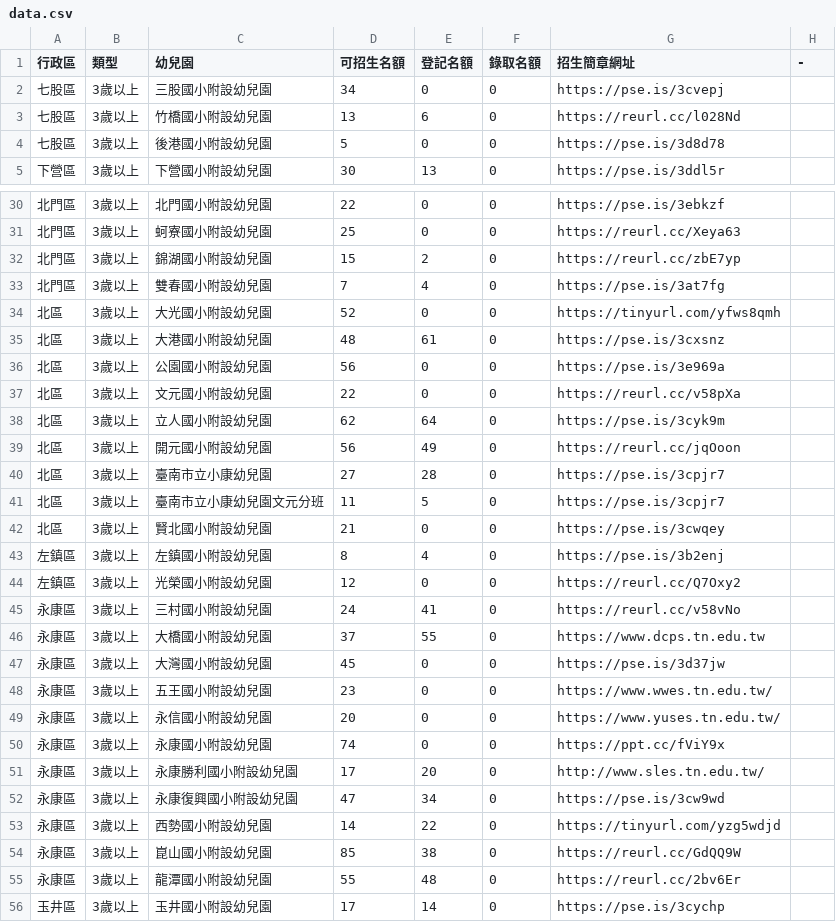
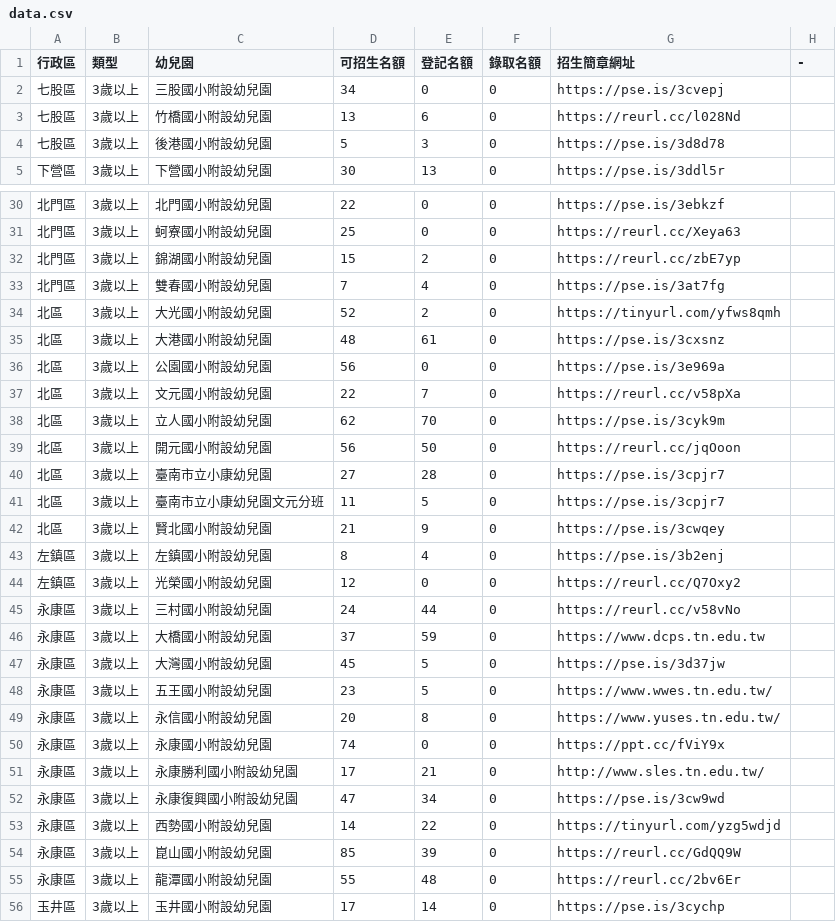
Before and after one commit to kiang/kid.tn.edu.tw, a CSV file: data.csv, drawn as a sheet; only a part is shown, gaps mark what is left out; the diff covers the shown part only.

```diff
--- a/data.csv
+++ b/data.csv
@@ -3,3 +3,3 @@
 七股區,3歲以上,竹橋國小附設幼兒園,13,6,0,https://reurl.cc/l028Nd,
-七股區,3歲以上,後港國小附設幼兒園,5,0,0,https://pse.is/3d8d78,
+七股區,3歲以上,後港國小附設幼兒園,5,3,0,https://pse.is/3d8d78,
 下營區,3歲以上,下營國小附設幼兒園,30,13,0,https://pse.is/3ddl5r,
@@ -33,23 +33,23 @@
 北門區,3歲以上,雙春國小附設幼兒園,7,4,0,https://pse.is/3at7fg,
-"北區 ",3歲以上,大光國小附設幼兒園,52,0,0,https://tinyurl.com/yfws8qmh,
+"北區 ",3歲以上,大光國小附設幼兒園,52,2,0,https://tinyurl.com/yfws8qmh,
 "北區 ",3歲以上,大港國小附設幼兒園,48,61,0,https://pse.is/3cxsnz,
 "北區 ",3歲以上,公園國小附設幼兒園,56,0,0,https://pse.is/3e969a,
-"北區 ",3歲以上,文元國小附設幼兒園,22,0,0,https://reurl.cc/v58pXa,
-"北區 ",3歲以上,立人國小附設幼兒園,62,64,0,https://pse.is/3cyk9m,
-"北區 ",3歲以上,開元國小附設幼兒園,56,49,0,https://reurl.cc/jqOoon,
+"北區 ",3歲以上,文元國小附設幼兒園,22,7,0,https://reurl.cc/v58pXa,
+"北區 ",3歲以上,立人國小附設幼兒園,62,70,0,https://pse.is/3cyk9m,
+"北區 ",3歲以上,開元國小附設幼兒園,56,50,0,https://reurl.cc/jqOoon,
 "北區 ",3歲以上,臺南市立小康幼兒園,27,28,0,https://pse.is/3cpjr7,
 "北區 ",3歲以上,臺南市立小康幼兒園文元分班,11,5,0,https://pse.is/3cpjr7,
-"北區 ",3歲以上,賢北國小附設幼兒園,21,0,0,https://pse.is/3cwqey,
+"北區 ",3歲以上,賢北國小附設幼兒園,21,9,0,https://pse.is/3cwqey,
 左鎮區,3歲以上,左鎮國小附設幼兒園,8,4,0,https://pse.is/3b2enj,
 左鎮區,3歲以上,光榮國小附設幼兒園,12,0,0,https://reurl.cc/Q7Oxy2,
-永康區,3歲以上,三村國小附設幼兒園,24,41,0,https://reurl.cc/v58vNo,
-永康區,3歲以上,大橋國小附設幼兒園,37,55,0,https://www.dcps.tn.edu.tw,
-永康區,3歲以上,大灣國小附設幼兒園,45,0,0,https://pse.is/3d37jw,
-永康區,3歲以上,五王國小附設幼兒園,23,0,0,https://www.wwes.tn.edu.tw/,
-永康區,3歲以上,永信國小附設幼兒園,20,0,0,https://www.yuses.tn.edu.tw/,
+永康區,3歲以上,三村國小附設幼兒園,24,44,0,https://reurl.cc/v58vNo,
+永康區,3歲以上,大橋國小附設幼兒園,37,59,0,https://www.dcps.tn.edu.tw,
+永康區,3歲以上,大灣國小附設幼兒園,45,5,0,https://pse.is/3d37jw,
+永康區,3歲以上,五王國小附設幼兒園,23,5,0,https://www.wwes.tn.edu.tw/,
+永康區,3歲以上,永信國小附設幼兒園,20,8,0,https://www.yuses.tn.edu.tw/,
 永康區,3歲以上,永康國小附設幼兒園,74,0,0,https://ppt.cc/fViY9x,
-永康區,3歲以上,永康勝利國小附設幼兒園,17,20,0,http://www.sles.tn.edu.tw/,
+永康區,3歲以上,永康勝利國小附設幼兒園,17,21,0,http://www.sles.tn.edu.tw/,
 永康區,3歲以上,永康復興國小附設幼兒園,47,34,0,https://pse.is/3cw9wd,
 永康區,3歲以上,西勢國小附設幼兒園,14,22,0,https://tinyurl.com/yzg5wdjd,
-永康區,3歲以上,崑山國小附設幼兒園,85,38,0,https://reurl.cc/GdQQ9W,
+永康區,3歲以上,崑山國小附設幼兒園,85,39,0,https://reurl.cc/GdQQ9W,
 永康區,3歲以上,龍潭國小附設幼兒園,55,48,0,https://reurl.cc/2bv6Er,
```
Also changed, not shown: 51 edited cells elsewhere in this file, 1 other file.
